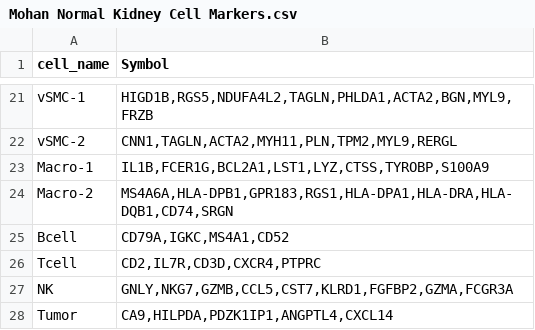
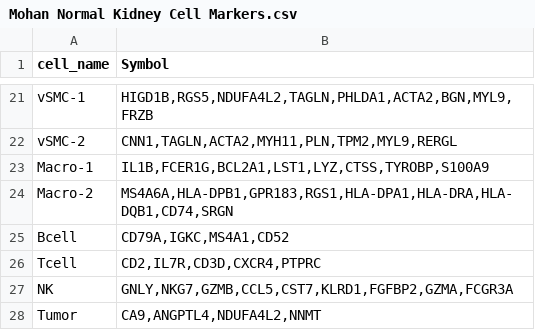
Before and after one commit to Zayne-K/Salami-Lab-RCC-Organoid-Project, a CSV file: Mohan Normal Kidney Cell Markers.csv, drawn as a sheet; only a part is shown, gaps mark what is left out.

Commit message:
9/16/24 - Updated Mohan markers again

```diff
--- a/Mohan Normal Kidney Cell Markers.csv
+++ b/Mohan Normal Kidney Cell Markers.csv
@@ -27,2 +27,2 @@ Tcell,"CD2,IL7R,CD3D,CXCR4,PTPRC"
 NK,"GNLY,NKG7,GZMB,CCL5,CST7,KLRD1,FGFBP2,GZMA,FCGR3A"
-Tumor,"CA9,HILPDA,PDZK1IP1,ANGPTL4,CXCL14"
+Tumor,"CA9,ANGPTL4,NDUFA4L2,NNMT"
```
